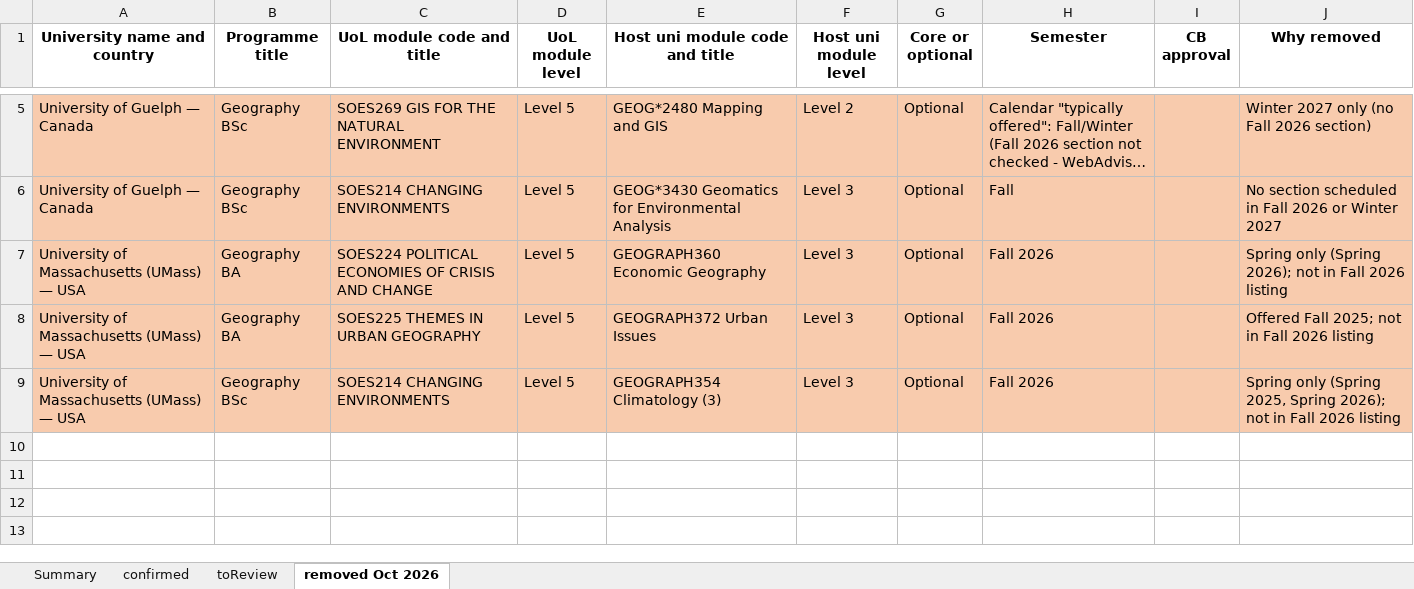
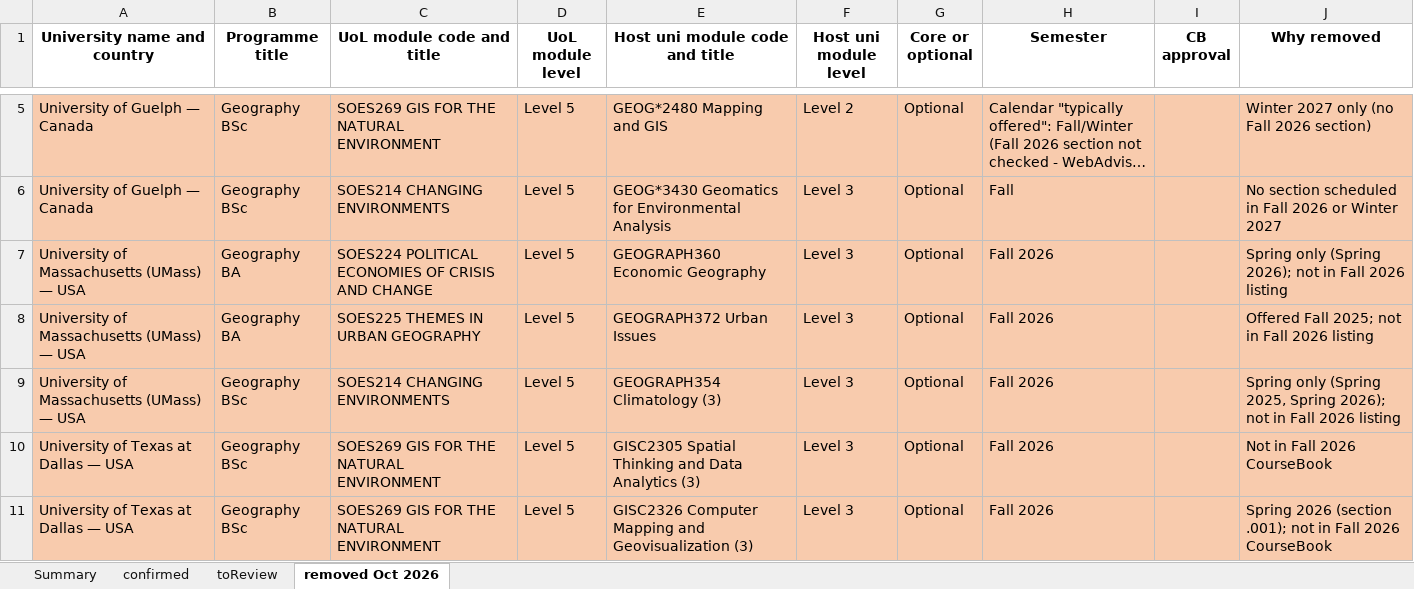
Before and after one commit to g-filomena/GeoMason-light, an Excel workbook: curriculum_mapping_2026-27/CurriculumMapping_Geography.xlsx, sheet removed Oct 2026, drawn as a sheet; only a part is shown, gaps mark what is left out; long unchanged cells end in …; values as stored, in another font and other column widths than the file's, no borders; the diff names each change by its address in the sheet, - before the commit and + after, or states it on an @@ line.

```diff
--- a/curriculum_mapping_2026-27/CurriculumMapping_Geography.xlsx (sheet removed Oct 2026)
+++ b/curriculum_mapping_2026-27/CurriculumMapping_Geography.xlsx (sheet removed Oct 2026)
+row 10: University of Texas at Dallas — USA | Geography BSc | SOES269 GIS FOR THE NATURAL ENVIRONMENT | Level 5 | GISC2305 Spatial Thinking and Data Analytics (3) | Level 3 | Optional | Fall 2026 |  | Not in Fall 2026 CourseBook
+row 11: University of Texas at Dallas — USA | Geography BSc | SOES269 GIS FOR THE NATURAL ENVIRONMENT | Level 5 | GISC2326 Computer Mapping and Geovisualization (3) | Level 3 | Optional | Fall 2026 |  | Spring 2026 (section .001); not in Fall 2026 CourseBook
```
Also changed, not shown: sheet confirmed, sheet Summary, curriculum_mapping_2026-27/CurriculumMapping_Geo_1_ReviewEntry_OK.xlsx, curriculum_mapping_2026-27/CurriculumMapping_Geo_2_ReviewEntry_NOT_met.xlsx, 1 other file.
